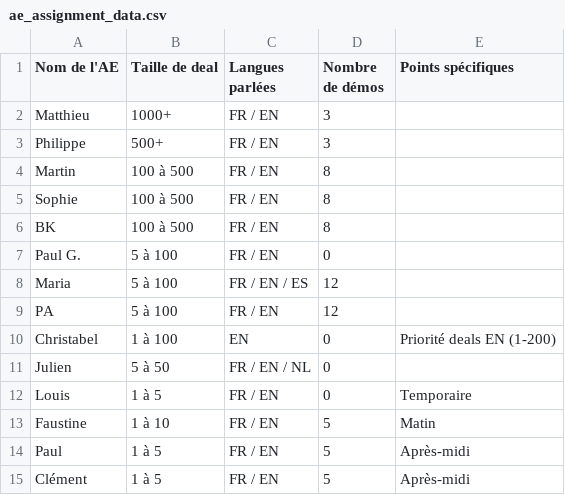
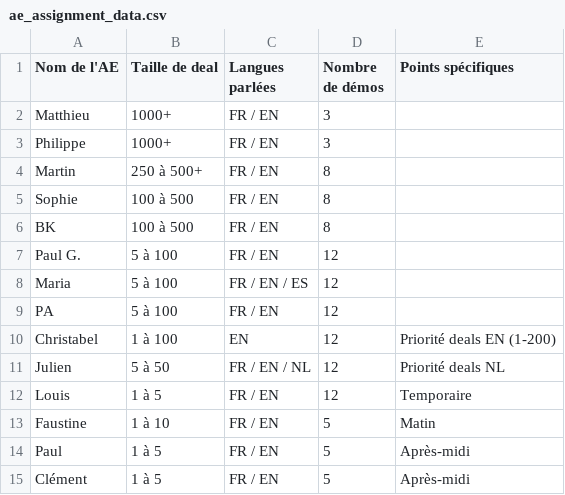
Before and after one commit to M47HIS/Perplexity-chose-your-AE, a CSV file: ae_assignment_data.csv, drawn as a sheet.

Commit message:
Update data in ae_assignment_data.csv

```diff
--- a/ae_assignment_data.csv
+++ b/ae_assignment_data.csv
@@ -2,12 +2,12 @@ Nom de l'AE,Taille de deal,Langues parlées,Nombre de démos,Points spécifiques
 Matthieu,1000+,FR / EN,3,
-Philippe,500+,FR / EN,3,
-Martin,100 à 500,FR / EN,8,
+Philippe,1000+,FR / EN,3,
+Martin,250 à 500+,FR / EN,8,
 Sophie,100 à 500,FR / EN,8,
 BK,100 à 500,FR / EN,8,
-Paul G.,5 à 100,FR / EN,0,
+Paul G.,5 à 100,FR / EN,12,
 Maria,5 à 100,FR / EN / ES,12,
 PA,5 à 100,FR / EN,12,
-Christabel,1 à 100,EN,0,Priorité deals EN (1-200)
-Julien,5 à 50,FR / EN / NL,0,
-Louis,1 à 5,FR / EN,0,Temporaire
+Christabel,1 à 100,EN,12,Priorité deals EN (1-200)
+Julien,5 à 50,FR / EN / NL,12,Priorité deals NL
+Louis,1 à 5,FR / EN,12,Temporaire
 Faustine,1 à 10,FR / EN,5,Matin
```
